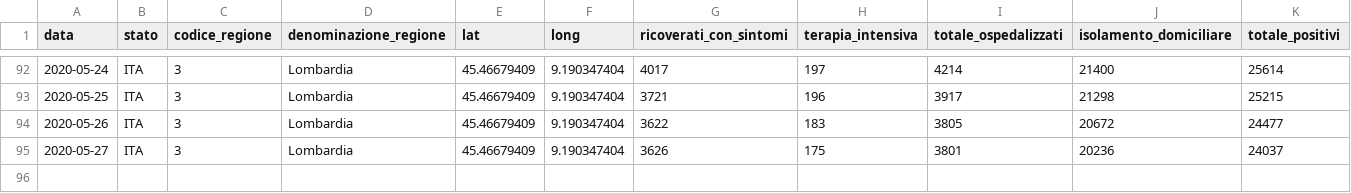
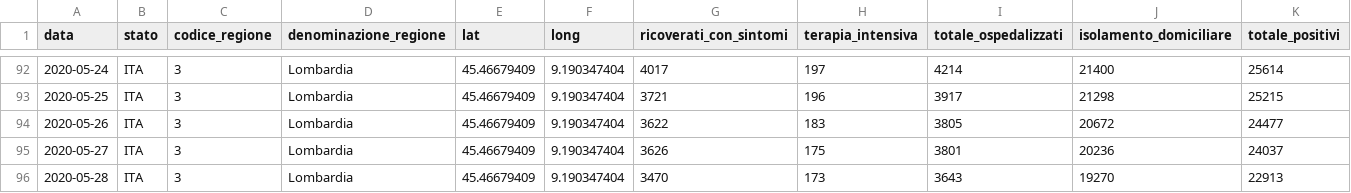
Before and after one commit to sergiocima/Report-COVID-19, a CSV file: andamento_lombardia.csv, drawn as a sheet; only a part is shown, gaps mark what is left out; rows hold the shown columns only; the diff names each change by its address in the sheet, - before the commit and + after, or states it on an @@ line.

```diff
--- a/andamento_lombardia.csv
+++ b/andamento_lombardia.csv
+row 96: 2020-05-28 | ITA | 3 | Lombardia | 45.46679409 | 9.190347404 | 3470 | 173 | 3643 | 19270 | 22913
```
Also changed, not shown: andamento-italia-no-lomb.csv, casi_regioni.csv, 4 other files.
